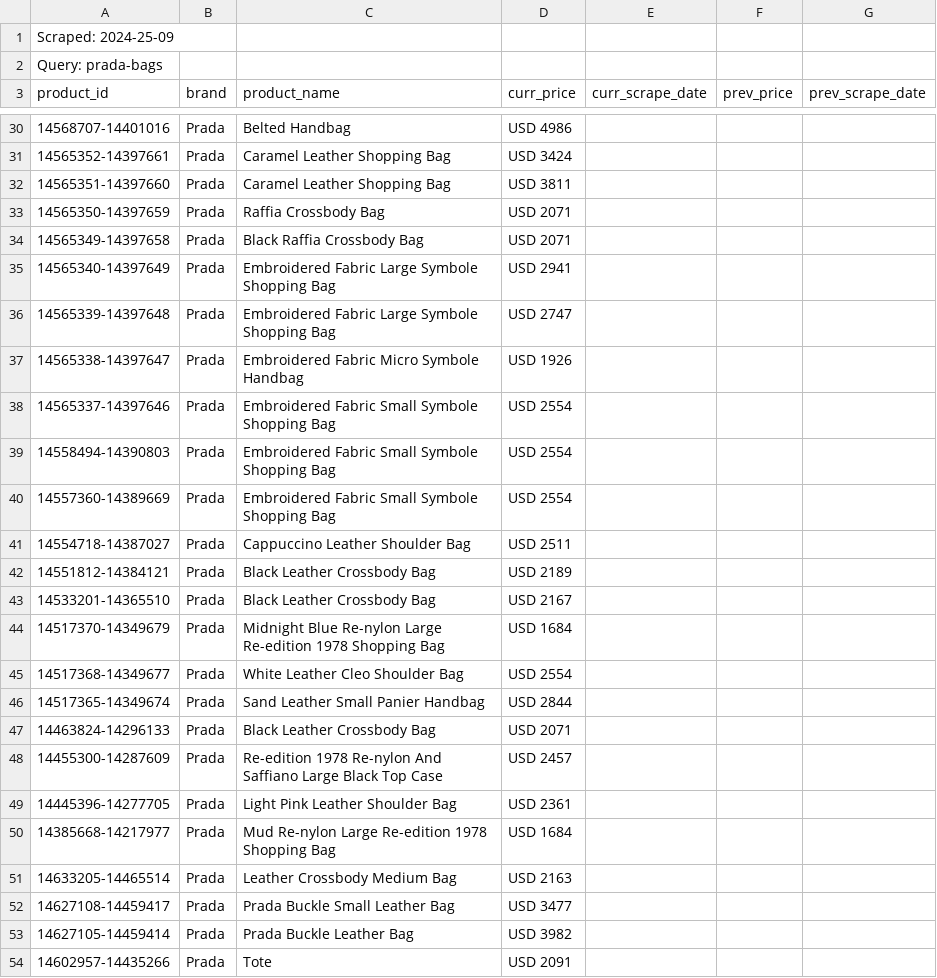
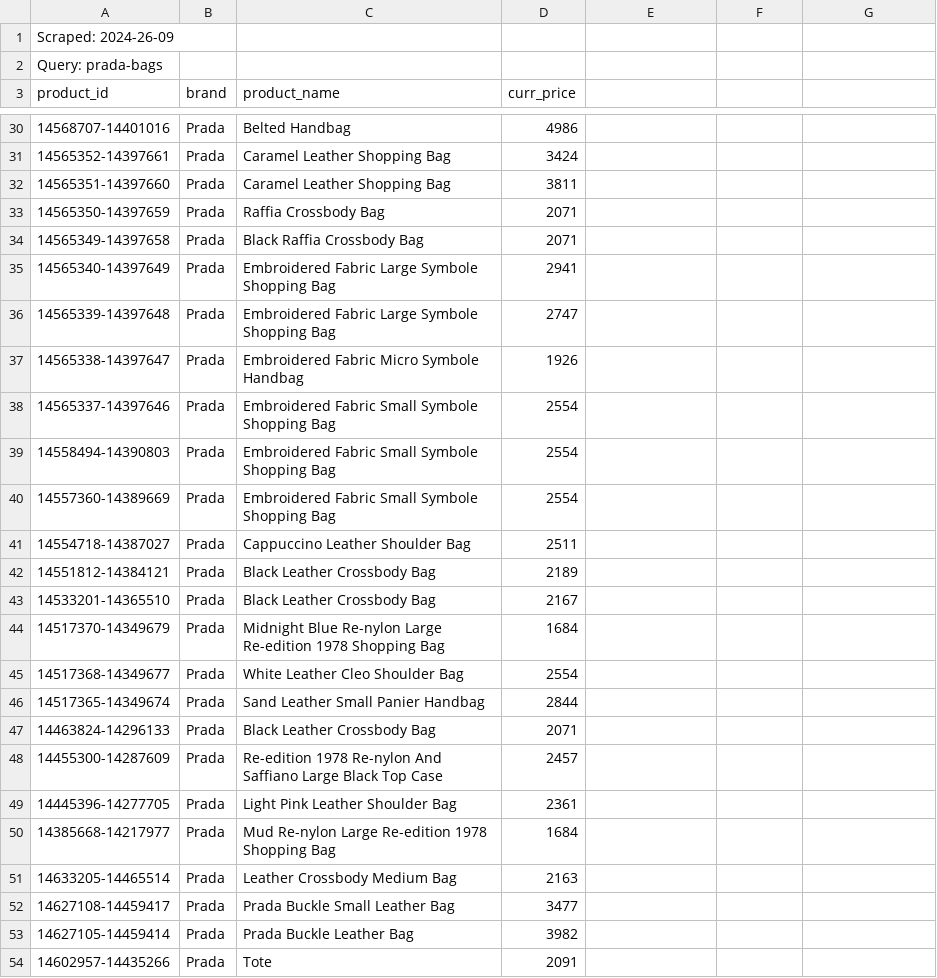
Before and after one commit to BernieAL/TDD-scraper, a CSV file: src/file_output/italist_2024-25-09_prada_bags.csv, drawn as a sheet; only a part is shown, gaps mark what is left out; the diff covers the shown part only.

```diff
--- a/src/file_output/italist_2024-25-09_prada_bags.csv
+++ b/src/file_output/italist_2024-25-09_prada_bags.csv
@@ -1,3 +1,3 @@
-Scraped: 2024-25-09
+Scraped: 2024-26-09
 Query: prada-bags
-product_id,brand,product_name,curr_price,curr_scrape_date,prev_price,prev_scrape_date
+product_id,brand,product_name,curr_price
@@ -30,25 +30,25 @@ product_id,brand,product_name,curr_price,curr_scrape_date,prev_price,prev_scrape
-14568707-14401016,Prada,Belted Handbag,USD 4986
-14565352-14397661,Prada,Caramel Leather Shopping Bag,USD 3424
-14565351-14397660,Prada,Caramel Leather Shopping Bag,USD 3811
-14565350-14397659,Prada,Raffia Crossbody Bag,USD 2071
-14565349-14397658,Prada,Black Raffia Crossbody Bag,USD 2071
-14565340-14397649,Prada,Embroidered Fabric Large Symbole Shopping Bag,USD 2941
-14565339-14397648,Prada,Embroidered Fabric Large Symbole Shopping Bag,USD 2747
-14565338-14397647,Prada,Embroidered Fabric Micro Symbole Handbag,USD 1926
-14565337-14397646,Prada,Embroidered Fabric Small Symbole Shopping Bag,USD 2554
-14558494-14390803,Prada,Embroidered Fabric Small Symbole Shopping Bag,USD 2554
-14557360-14389669,Prada,Embroidered Fabric Small Symbole Shopping Bag,USD 2554
-14554718-14387027,Prada,Cappuccino Leather Shoulder Bag,USD 2511
-14551812-14384121,Prada,Black Leather Crossbody Bag,USD 2189
-14533201-14365510,Prada,Black Leather Crossbody Bag,USD 2167
-14517370-14349679,Prada,Midnight Blue Re-nylon Large Re-edition 1978 Shopping Bag,USD 1684
-14517368-14349677,Prada,White Leather Cleo Shoulder Bag,USD 2554
-14517365-14349674,Prada,Sand Leather Small Panier Handbag,USD 2844
-14463824-14296133,Prada,Black Leather Crossbody Bag,USD 2071
-14455300-14287609,Prada,Re-edition 1978 Re-nylon And Saffiano Large Black Top Case,USD 2457
-14445396-14277705,Prada,Light Pink Leather Shoulder Bag,USD 2361
-14385668-14217977,Prada,Mud Re-nylon Large Re-edition 1978 Shopping Bag,USD 1684
-14633205-14465514,Prada,Leather Crossbody Medium Bag,USD 2163
-14627108-14459417,Prada,Prada Buckle Small Leather Bag,USD 3477
-14627105-14459414,Prada,Prada Buckle Leather Bag,USD 3982
-14602957-14435266,Prada,Tote,USD 2091
+14568707-14401016,Prada,Belted Handbag,4986
+14565352-14397661,Prada,Caramel Leather Shopping Bag,3424
+14565351-14397660,Prada,Caramel Leather Shopping Bag,3811
+14565350-14397659,Prada,Raffia Crossbody Bag,2071
+14565349-14397658,Prada,Black Raffia Crossbody Bag,2071
+14565340-14397649,Prada,Embroidered Fabric Large Symbole Shopping Bag,2941
+14565339-14397648,Prada,Embroidered Fabric Large Symbole Shopping Bag,2747
+14565338-14397647,Prada,Embroidered Fabric Micro Symbole Handbag,1926
+14565337-14397646,Prada,Embroidered Fabric Small Symbole Shopping Bag,2554
+14558494-14390803,Prada,Embroidered Fabric Small Symbole Shopping Bag,2554
+14557360-14389669,Prada,Embroidered Fabric Small Symbole Shopping Bag,2554
+14554718-14387027,Prada,Cappuccino Leather Shoulder Bag,2511
+14551812-14384121,Prada,Black Leather Crossbody Bag,2189
+14533201-14365510,Prada,Black Leather Crossbody Bag,2167
+14517370-14349679,Prada,Midnight Blue Re-nylon Large Re-edition 1978 Shopping Bag,1684
+14517368-14349677,Prada,White Leather Cleo Shoulder Bag,2554
+14517365-14349674,Prada,Sand Leather Small Panier Handbag,2844
+14463824-14296133,Prada,Black Leather Crossbody Bag,2071
+14455300-14287609,Prada,Re-edition 1978 Re-nylon And Saffiano Large Black Top Case,2457
+14445396-14277705,Prada,Light Pink Leather Shoulder Bag,2361
+14385668-14217977,Prada,Mud Re-nylon Large Re-edition 1978 Shopping Bag,1684
+14633205-14465514,Prada,Leather Crossbody Medium Bag,2163
+14627108-14459417,Prada,Prada Buckle Small Leather Bag,3477
+14627105-14459414,Prada,Prada Buckle Leather Bag,3982
+14602957-14435266,Prada,Tote,2091
```
Also changed, not shown: 35 edited cells elsewhere in this file, 5 other files.
